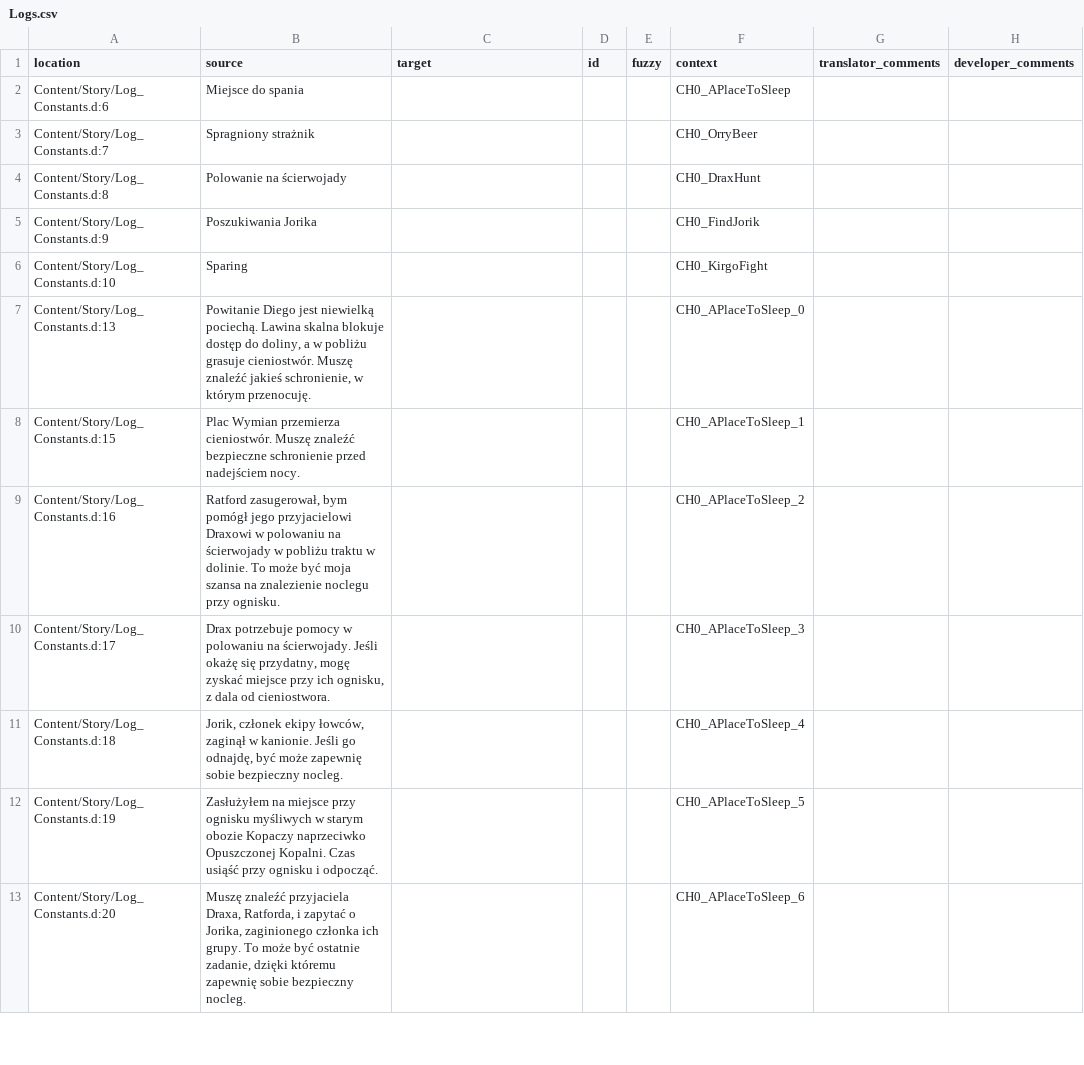
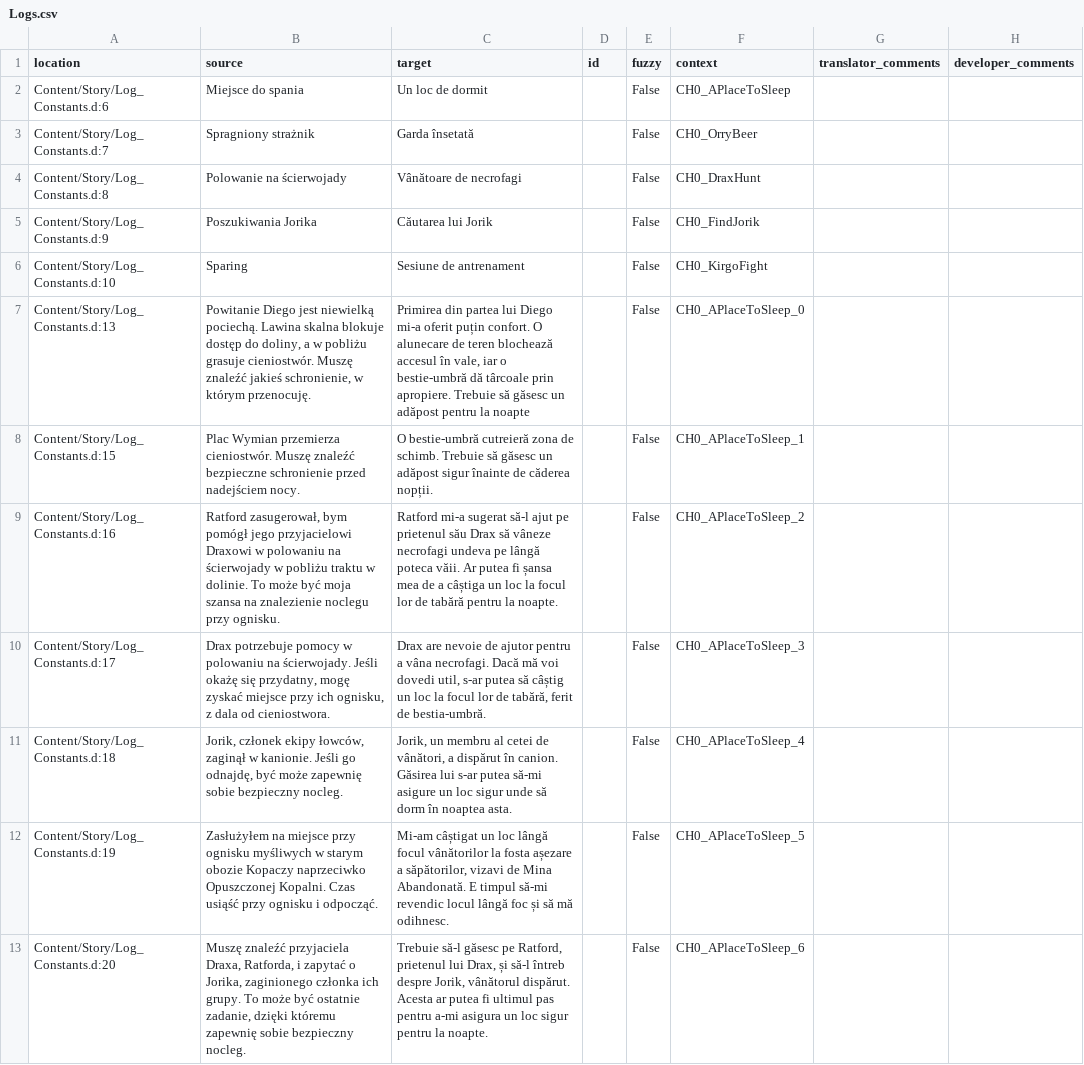
Before and after one commit to Nyras-Enjoyers/nyras-prologue-demake-scripts, a CSV file: .translations/ro/Logs.csv, drawn as a sheet; only a part is shown; the diff covers the shown part only.

Commit message:
Translated using Weblate (Romanian)
Currently translated at 100.0% (24 of 24 strings)

Translation: Nyras Prolog Demake/Logs
Translate-URL: http://weblate.cokoliv.eu/projects/nyras-prolog-demake/logs/ro/

```diff
--- a/.translations/ro/Logs.csv
+++ b/.translations/ro/Logs.csv
@@ -1,13 +1,13 @@
 "location","source","target","id","fuzzy","context","translator_comments","developer_comments"
-"Content/Story/Log_Constants.d:6","Miejsce do spania","","","","CH0_APlaceToSleep","",""
-"Content/Story/Log_Constants.d:7","Spragniony strażnik","","","","CH0_OrryBeer","",""
-"Content/Story/Log_Constants.d:8","Polowanie na ścierwojady","","","","CH0_DraxHunt","",""
-"Content/Story/Log_Constants.d:9","Poszukiwania Jorika","","","","CH0_FindJorik","",""
-"Content/Story/Log_Constants.d:10","Sparing","","","","CH0_KirgoFight","",""
-"Content/Story/Log_Constants.d:13","Powitanie Diego jest niewielką pociechą. Lawina skalna blokuje dostęp do doliny, a w pobliżu grasuje cieniostwór. Muszę znaleźć jakieś schronienie, w którym przenocuję.","","","","CH0_APlaceToSleep_0","",""
-"Content/Story/Log_Constants.d:15","Plac Wymian przemierza cieniostwór. Muszę znaleźć bezpieczne schronienie przed nadejściem nocy.","","","","CH0_APlaceToSleep_1","",""
-"Content/Story/Log_Constants.d:16","Ratford zasugerował, bym pomógł jego przyjacielowi Draxowi w polowaniu na ścierwojady w pobliżu traktu w dolinie. To może być moja szansa na znalezienie noclegu przy ognisku.","","","","CH0_APlaceToSleep_2","",""
-"Content/Story/Log_Constants.d:17","Drax potrzebuje pomocy w polowaniu na ścierwojady. Jeśli okażę się przydatny, mogę zyskać miejsce przy ich ognisku, z dala od cieniostwora.","","","","CH0_APlaceToSleep_3","",""
-"Content/Story/Log_Constants.d:18","Jorik, członek ekipy łowców, zaginął w kanionie. Jeśli go odnajdę, być może zapewnię sobie bezpieczny nocleg.","","","","CH0_APlaceToSleep_4","",""
-"Content/Story/Log_Constants.d:19","Zasłużyłem na miejsce przy ognisku myśliwych w starym obozie Kopaczy naprzeciwko Opuszczonej Kopalni. Czas usiąść przy ognisku i odpocząć.","","","","CH0_APlaceToSleep_5","",""
-"Content/Story/Log_Constants.d:20","Muszę znaleźć przyjaciela Draxa, Ratforda, i zapytać o Jorika, zaginionego członka ich grupy. To może być ostatnie zadanie, dzięki któremu zapewnię sobie bezpieczny nocleg.","","","","CH0_APlaceToSleep_6","",""
+"Content/Story/Log_Constants.d:6","Miejsce do spania","Un loc de dormit","","False","CH0_APlaceToSleep","",""
+"Content/Story/Log_Constants.d:7","Spragniony strażnik","Garda însetată","","False","CH0_OrryBeer","",""
+"Content/Story/Log_Constants.d:8","Polowanie na ścierwojady","Vânătoare de necrofagi","","False","CH0_DraxHunt","",""
+"Content/Story/Log_Constants.d:9","Poszukiwania Jorika","Căutarea lui Jorik","","False","CH0_FindJorik","",""
+"Content/Story/Log_Constants.d:10","Sparing","Sesiune de antrenament","","False","CH0_KirgoFight","",""
+"Content/Story/Log_Constants.d:13","Powitanie Diego jest niewielką pociechą. Lawina skalna blokuje dostęp do doliny, a w pobliżu grasuje cieniostwór. Muszę znaleźć jakieś schronienie, w którym przenocuję.","Primirea din partea lui Diego mi-a oferit puțin confort. O alunecare de teren blochează accesul în vale, iar o bestie-umbră dă târcoale prin apropiere. Trebuie să găsesc un adăpost pentru la noapte","","False","CH0_APlaceToSleep_0","",""
+"Content/Story/Log_Constants.d:15","Plac Wymian przemierza cieniostwór. Muszę znaleźć bezpieczne schronienie przed nadejściem nocy.","O bestie-umbră cutreieră zona de schimb. Trebuie să găsesc un adăpost sigur înainte de căderea nopții.","","False","CH0_APlaceToSleep_1","",""
+"Content/Story/Log_Constants.d:16","Ratford zasugerował, bym pomógł jego przyjacielowi Draxowi w polowaniu na ścierwojady w pobliżu traktu w dolinie. To może być moja szansa na znalezienie noclegu przy ognisku.","Ratford mi-a sugerat să-l ajut pe prietenul său Drax să vâneze necrofagi undeva pe lângă poteca văii. Ar putea fi șansa mea de a câștiga un loc la focul lor de tabără pentru la noapte.","","False","CH0_APlaceToSleep_2","",""
+"Content/Story/Log_Constants.d:17","Drax potrzebuje pomocy w polowaniu na ścierwojady. Jeśli okażę się przydatny, mogę zyskać miejsce przy ich ognisku, z dala od cieniostwora.","Drax are nevoie de ajutor pentru a vâna necrofagi. Dacă mă voi dovedi util, s-ar putea să câștig un loc la focul lor de tabără, ferit de bestia-umbră.","","False","CH0_APlaceToSleep_3","",""
+"Content/Story/Log_Constants.d:18","Jorik, członek ekipy łowców, zaginął w kanionie. Jeśli go odnajdę, być może zapewnię sobie bezpieczny nocleg.","Jorik, un membru al cetei de vânători, a dispărut în canion. Găsirea lui s-ar putea să-mi asigure un loc sigur unde să dorm în noaptea asta.","","False","CH0_APlaceToSleep_4","",""
+"Content/Story/Log_Constants.d:19","Zasłużyłem na miejsce przy ognisku myśliwych w starym obozie Kopaczy naprzeciwko Opuszczonej Kopalni. Czas usiąść przy ognisku i odpocząć.","Mi-am câștigat un loc lângă focul vânătorilor la fosta așezare a săpătorilor, vizavi de Mina Abandonată. E timpul să-mi revendic locul lângă foc și să mă odihnesc.","","False","CH0_APlaceToSleep_5","",""
+"Content/Story/Log_Constants.d:20","Muszę znaleźć przyjaciela Draxa, Ratforda, i zapytać o Jorika, zaginionego członka ich grupy. To może być ostatnie zadanie, dzięki któremu zapewnię sobie bezpieczny nocleg.","Trebuie să-l găsesc pe Ratford, prietenul lui Drax, și să-l întreb despre Jorik, vânătorul dispărut. Acesta ar putea fi ultimul pas pentru a-mi asigura un loc sigur pentru la noapte.","","False","CH0_APlaceToSleep_6","",""
```
Also changed, not shown: 24 edited cells elsewhere in this file.
